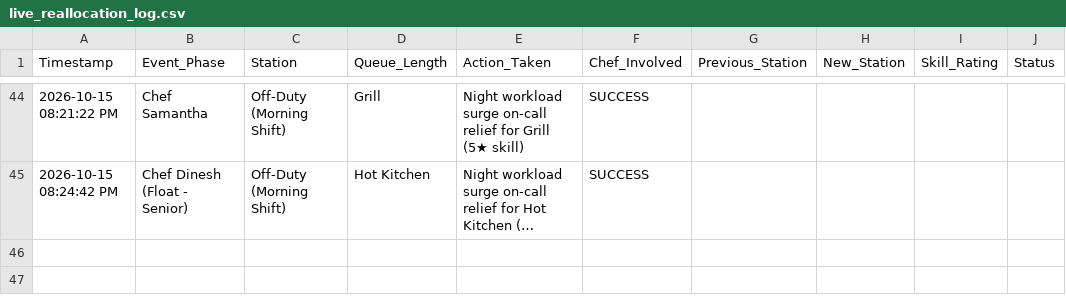
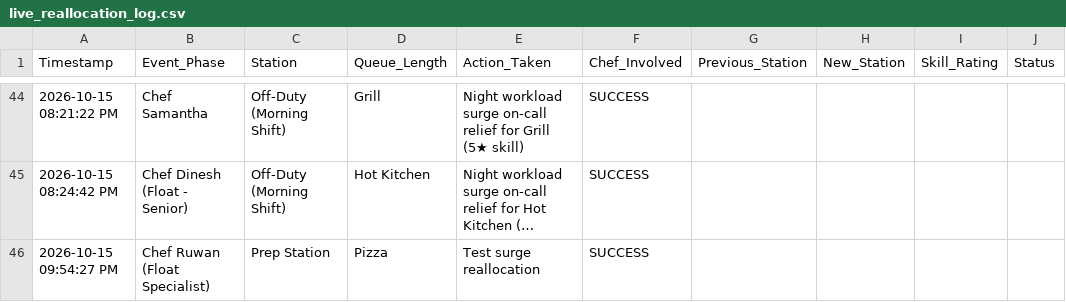
Before and after one commit to malindus2003/J26-IT-333, a CSV file: backend/data/live_reallocation_log.csv, drawn as a sheet; only a part is shown, gaps mark what is left out; long unchanged cells end in …; the diff names each change by its address in the sheet, - before the commit and + after, or states it on an @@ line.

```diff
--- a/backend/data/live_reallocation_log.csv
+++ b/backend/data/live_reallocation_log.csv
+row 46: 2026-10-15 09:54:27 PM | Chef Ruwan (Float Specialist) | Prep Station | Pizza | Test surge reallocation | SUCCESS
```
Also changed, not shown: 2 other files.
